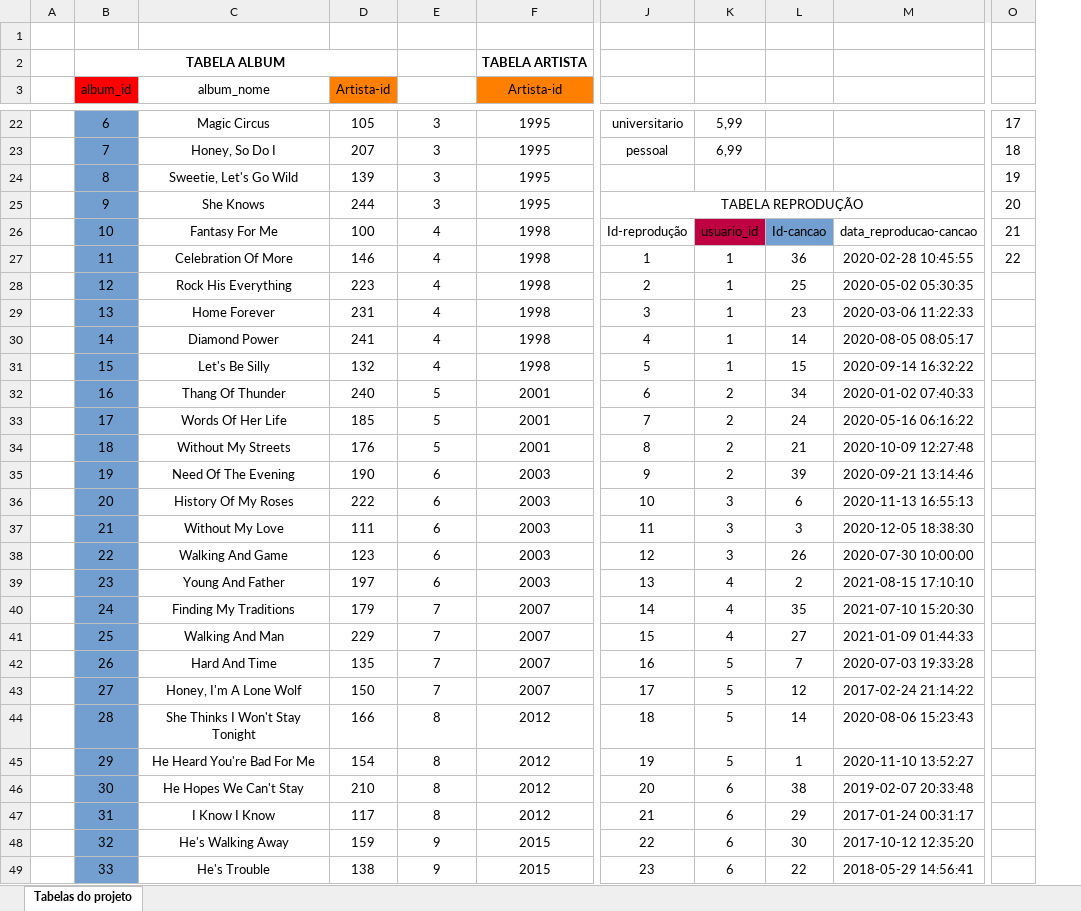
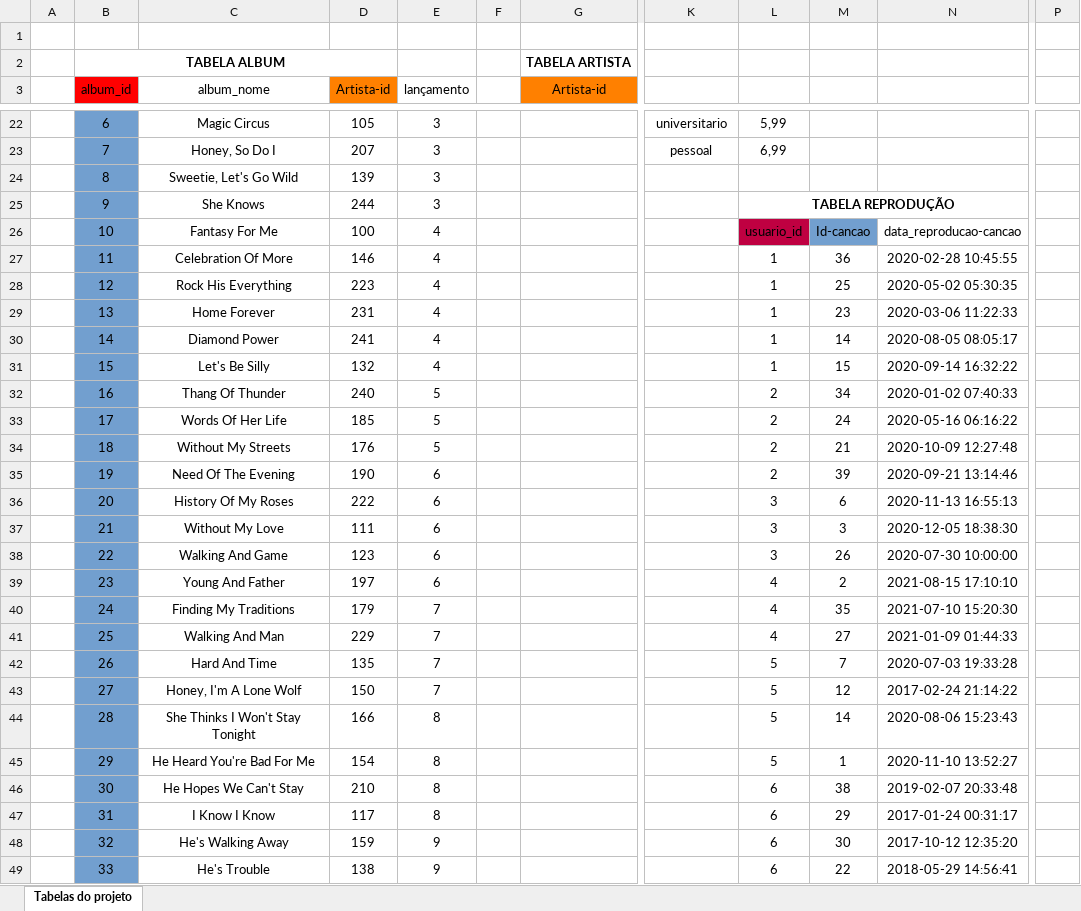
Before and after one commit to DevPBDias/Project-One-For-All, an Excel workbook: SpotifyClone-NormalizedTable.xlsx, sheet Tabelas do projeto, drawn as a sheet; only a part is shown, gaps mark what is left out; values as stored, in another font and other column widths than the file's, no borders; removed rows and columns are numbered as before the commit, all else as after; the diff covers the shown part only; the diff names each change by its address in the sheet, - before the commit and + after, or states it on an @@ line.

```diff
--- a/SpotifyClone-NormalizedTable.xlsx (sheet Tabelas do projeto)
+++ b/SpotifyClone-NormalizedTable.xlsx (sheet Tabelas do projeto)
-column F (Artista-id), row 2: TABELA ARTISTA; rows 22-49: 1995 | 1995 | 1995 | 1995 | 1998 | 1998 | 1998 | 1998 | 1998 | 1998 | 2001 | 2001 | 2001 | 2003 | 2003 | 2003 | 2003 | 2003 | 2007 | 2007 | 2007 | 2007 | 2012 | 2012 | 2012 | 2012 | 2015 | 2015
+column F, empty
+column G (Artista-id), row 2: TABELA ARTISTA
-column O, rows 22-27: 17 | 18 | 19 | 20 | 21 | 22
+column P, empty
-E3: (empty)
+E3: lançamento
-K25: TABELA REPRODUÇÃO
+K25: (empty)
-J25:M25 merged
-L25: (empty)
+L25: TABELA REPRODUÇÃO
+L25:N25 merged
-K26: Id-reprodução
+K26: (empty)
-K27: 1
+K27: (empty)
-K28: 2
+K28: (empty)
-K29: 3
+K29: (empty)
-K30: 4
+K30: (empty)
-K31: 5
+K31: (empty)
-K32: 6
+K32: (empty)
-K33: 7
+K33: (empty)
-K34: 8
+K34: (empty)
-K35: 9
+K35: (empty)
-K36: 10
+K36: (empty)
-K37: 11
+K37: (empty)
-K38: 12
+K38: (empty)
-K39: 13
+K39: (empty)
-K40: 14
+K40: (empty)
-K41: 15
+K41: (empty)
-K42: 16
+K42: (empty)
-K43: 17
+K43: (empty)
-K44: 18
+K44: (empty)
-K45: 19
+K45: (empty)
-K46: 20
+K46: (empty)
-K47: 21
+K47: (empty)
-K48: 22
+K48: (empty)
-K49: 23
+K49: (empty)
```
Also changed, not shown: 26 edited cells and merged cells elsewhere in this sheet, 3 other files.
